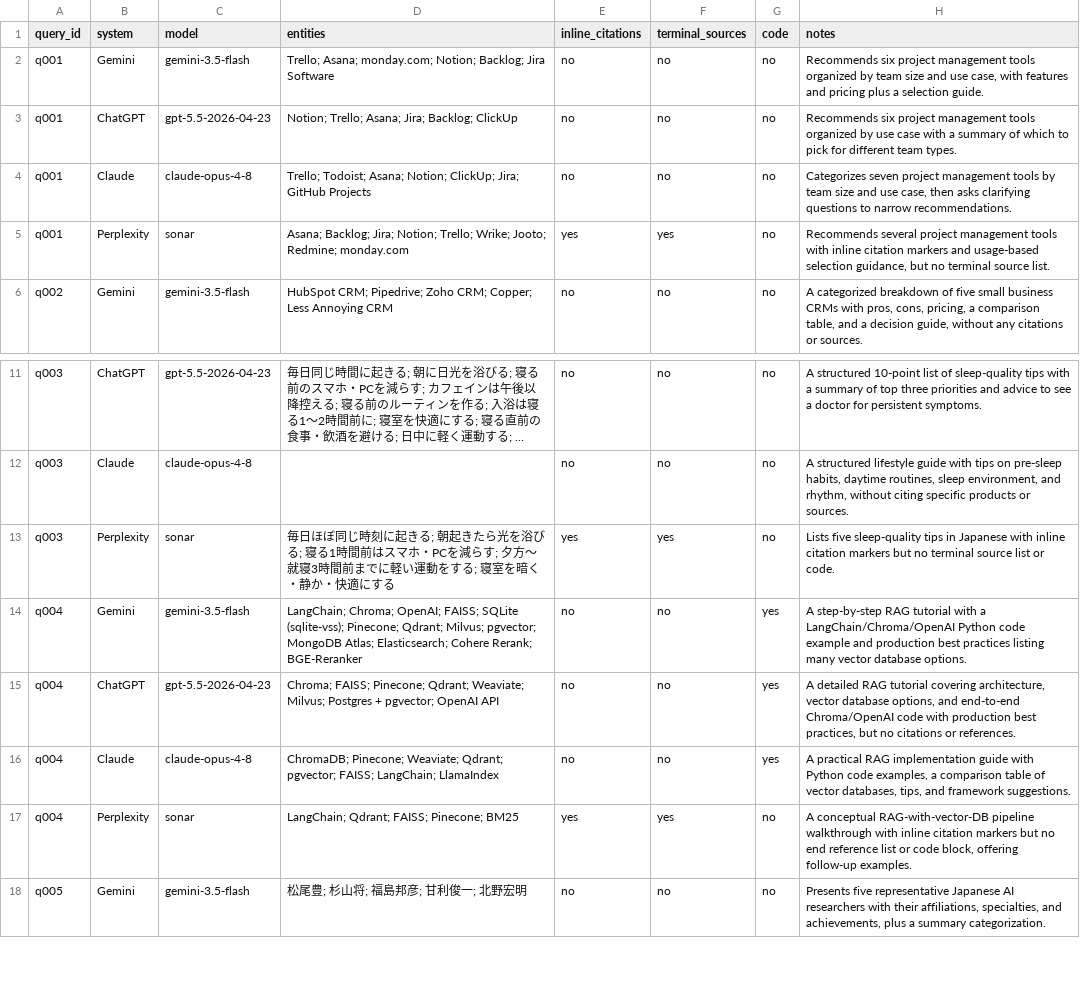
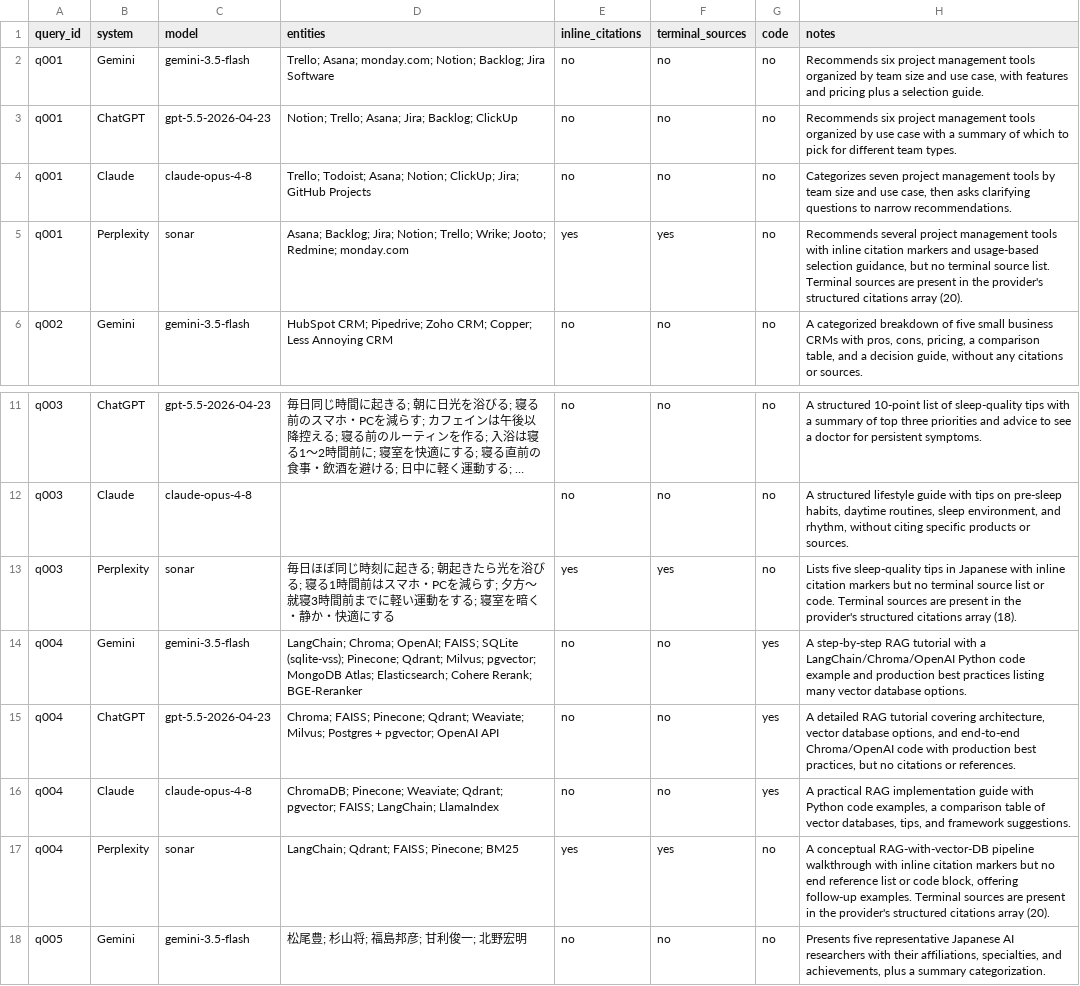
Before and after one commit to mibo-research-pilot/reports, a CSV file: 2026-08-11/coded-observations.csv, drawn as a sheet; only a part is shown, gaps mark what is left out; long unchanged cells end in …; the diff names each change by its address in the sheet, - before the commit and + after, or states it on an @@ line.

```diff
--- a/2026-08-11/coded-observations.csv
+++ b/2026-08-11/coded-observations.csv
-H5 (notes): …source list.
+H5 (notes): …source list. Terminal sources are present in the provider's structured citations array (20).
-H13 (notes): …or code.
+H13 (notes): …or code. Terminal sources are present in the provider's structured citations array (18).
-H17 (notes): …follow-up examples.
+H17 (notes): …follow-up examples. Terminal sources are present in the provider's structured citations array (20).
```
Also changed, not shown: 2026-08-04/coded-observations.csv, 2026-08-18/coded-observations.csv, 7 other files.
